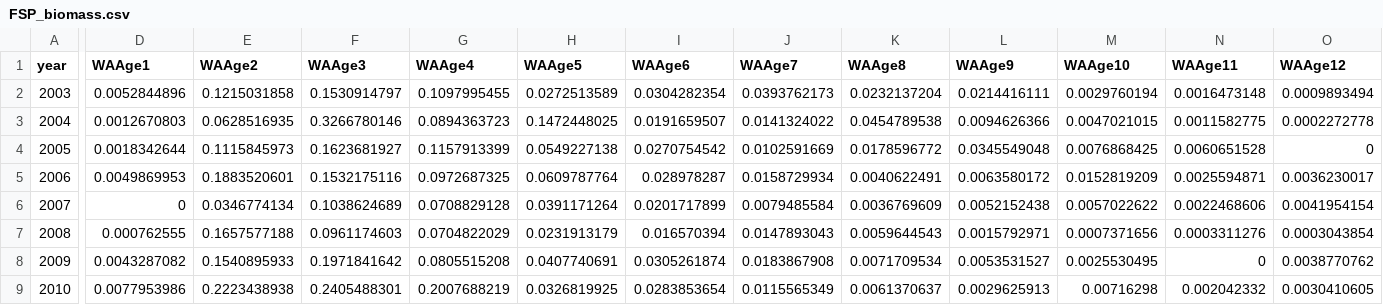
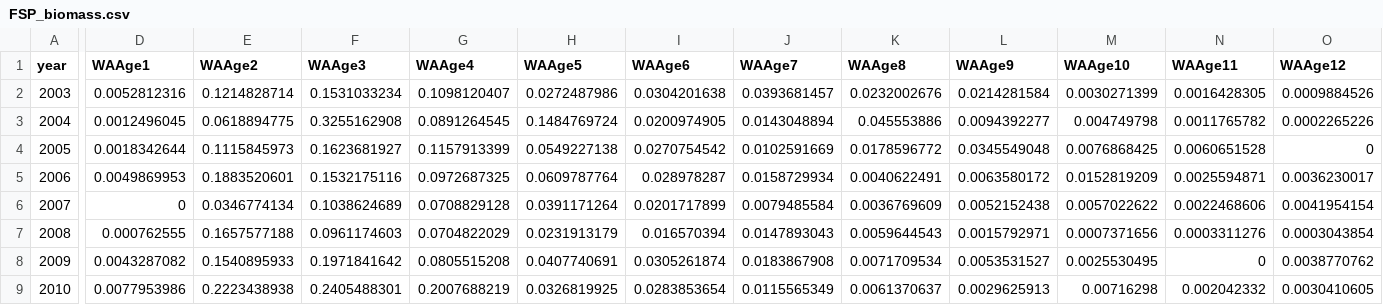
Before and after one commit to shfischer/WKBPLAICE2024_ple.27.7e_data, a CSV file: bootstrap/initial/data/tuning/FSP_biomass.csv, drawn as a sheet; only a part is shown, gaps mark what is left out; the diff covers the shown part only; the diff names each change by its address in the sheet, - before the commit and + after, or states it on an @@ line.

```diff
--- a/bootstrap/initial/data/tuning/FSP_biomass.csv
+++ b/bootstrap/initial/data/tuning/FSP_biomass.csv
-D2 (WAAge1): 0.0052844896
+D2 (WAAge1): 0.0052812316
-E2 (WAAge2): 0.1215031858
+E2 (WAAge2): 0.1214828714
-F2 (WAAge3): 0.1530914797
+F2 (WAAge3): 0.1531033234
-G2 (WAAge4): 0.1097995455
+G2 (WAAge4): 0.1098120407
-H2 (WAAge5): 0.0272513589
+H2 (WAAge5): 0.0272487986
-I2 (WAAge6): 0.0304282354
+I2 (WAAge6): 0.0304201638
-J2 (WAAge7): 0.0393762173
+J2 (WAAge7): 0.0393681457
-K2 (WAAge8): 0.0232137204
+K2 (WAAge8): 0.0232002676
-L2 (WAAge9): 0.0214416111
+L2 (WAAge9): 0.0214281584
-M2 (WAAge10): 0.0029760194
+M2 (WAAge10): 0.0030271399
-N2 (WAAge11): 0.0016473148
+N2 (WAAge11): 0.0016428305
-O2 (WAAge12): 0.0009893494
+O2 (WAAge12): 0.0009884526
-D3 (WAAge1): 0.0012670803
+D3 (WAAge1): 0.0012496045
-E3 (WAAge2): 0.0628516935
+E3 (WAAge2): 0.0618894775
-F3 (WAAge3): 0.3266780146
+F3 (WAAge3): 0.3255162908
-G3 (WAAge4): 0.0894363723
+G3 (WAAge4): 0.0891264545
-H3 (WAAge5): 0.1472448025
+H3 (WAAge5): 0.1484769724
-I3 (WAAge6): 0.0191659507
+I3 (WAAge6): 0.0200974905
-J3 (WAAge7): 0.0141324022
+J3 (WAAge7): 0.0143048894
-K3 (WAAge8): 0.0454789538
+K3 (WAAge8): 0.045553886
-L3 (WAAge9): 0.0094626366
+L3 (WAAge9): 0.0094392277
-M3 (WAAge10): 0.0047021015
+M3 (WAAge10): 0.004749798
-N3 (WAAge11): 0.0011582775
+N3 (WAAge11): 0.0011765782
-O3 (WAAge12): 0.0002272778
+O3 (WAAge12): 0.0002265226
```
Also changed, not shown: 1 added row and 36 edited cells elsewhere in this file, bootstrap/initial/data/tuning/FSP_numbers.csv.
